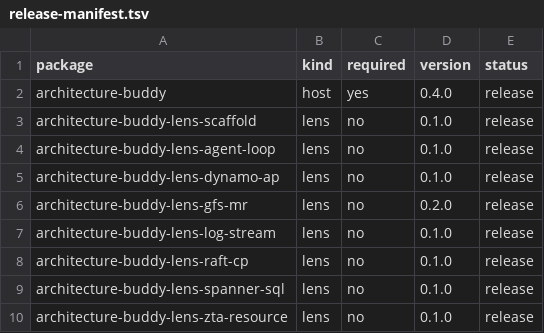
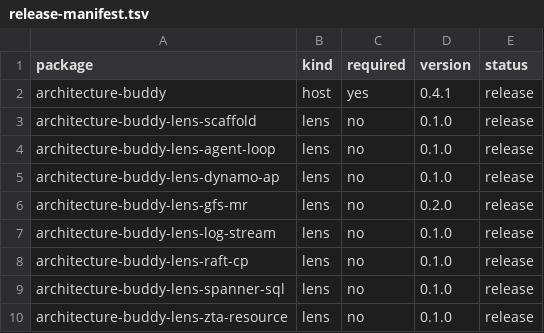
Before and after one commit to 520wheat/architecture-buddy-skill, a TSV file: skill/release-manifest.tsv, drawn as a sheet.

Commit message:
chore(skill): 完善发行元数据与用户示例

```diff
--- a/skill/release-manifest.tsv
+++ b/skill/release-manifest.tsv
@@ -1,3 +1,3 @@
 package	kind	required	version	status
-architecture-buddy	host	yes	0.4.0	release
+architecture-buddy	host	yes	0.4.1	release
 architecture-buddy-lens-scaffold	lens	no	0.1.0	release
```
Also changed, not shown: 5 other files.
